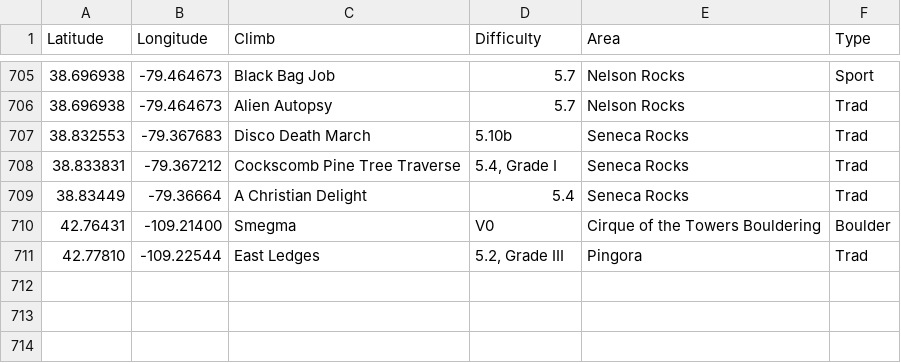
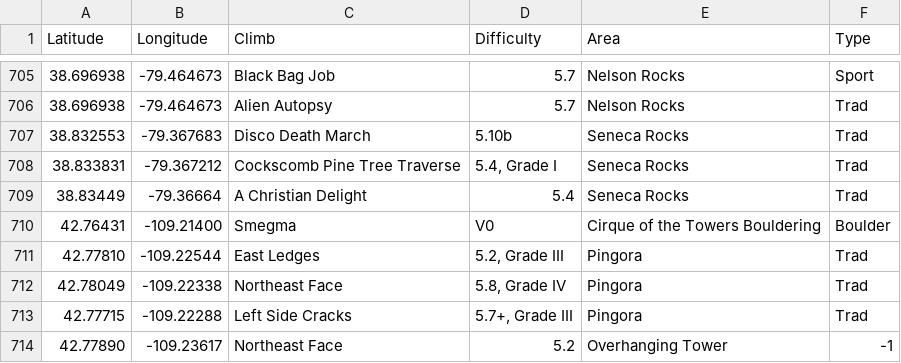
Before and after one commit to achiquit/ticks-db, a CSV file: data/climb-locs.csv, drawn as a sheet; only a part is shown, gaps mark what is left out.

```diff
--- a/data/climb-locs.csv
+++ b/data/climb-locs.csv
@@ -711 +711,4 @@ Latitude,Longitude,Climb,Difficulty,Area,Type
 42.77810," -109.22544","East Ledges","5.2, Grade III",Pingora,Trad
+42.78049," -109.22338","Northeast Face","5.8, Grade IV",Pingora,Trad
+42.77715," -109.22288","Left Side Cracks","5.7+, Grade III",Pingora,Trad
+42.77890," -109.23617","Northeast Face",5.2,"Overhanging Tower",-1
```
Also changed, not shown: data/climb-locs-heat.csv, data/grades-by-success-and-style.csv, 7 other files.
